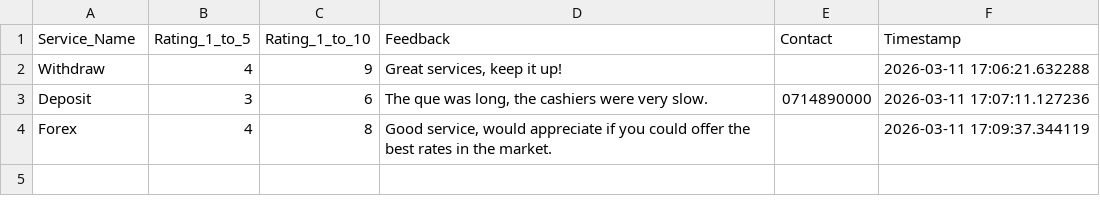
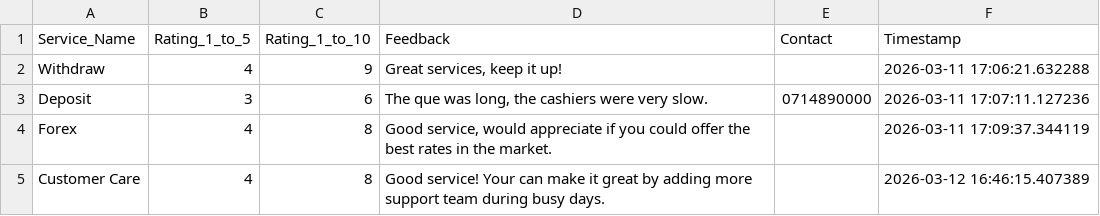
Before and after one commit to bernardkilonzo-rigor/shiny, a CSV file: code/Data collection app/feedback_data.csv, drawn as a sheet.

```diff
--- a/code/Data collection app/feedback_data.csv
+++ b/code/Data collection app/feedback_data.csv
@@ -4 +4,2 @@
 "Forex",4,8,"Good service, would appreciate if you could offer the best rates in the market.","",2026-03-11 17:09:37.344119
+"Customer Care",4,8,"Good service! Your can make it great by adding more support team during busy days. ","",2026-03-12 16:46:15.407389
```
Also changed, not shown: 1 other file.
